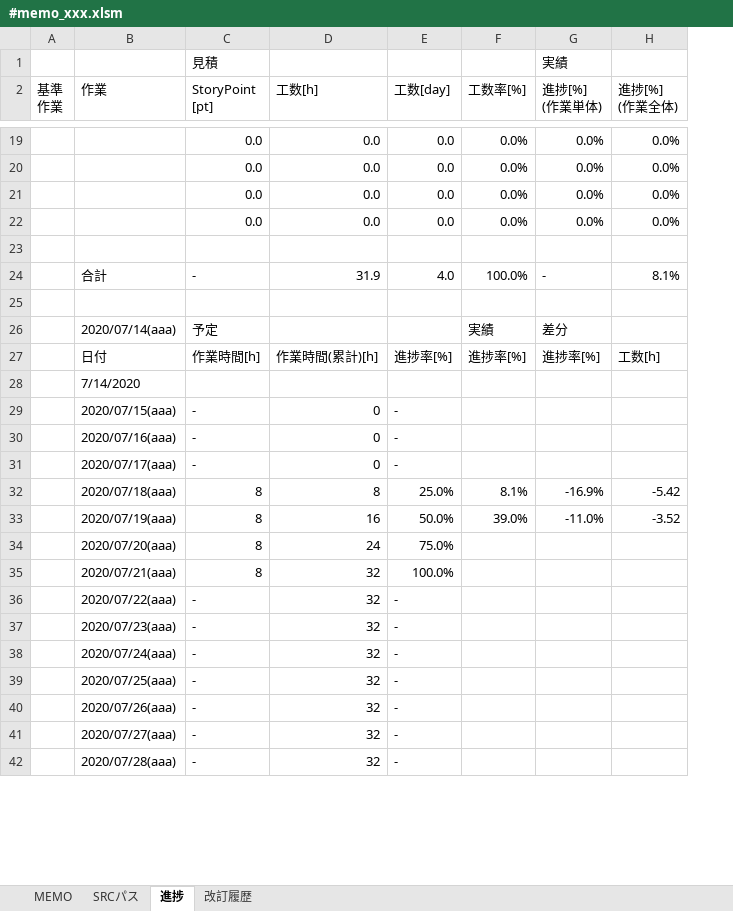
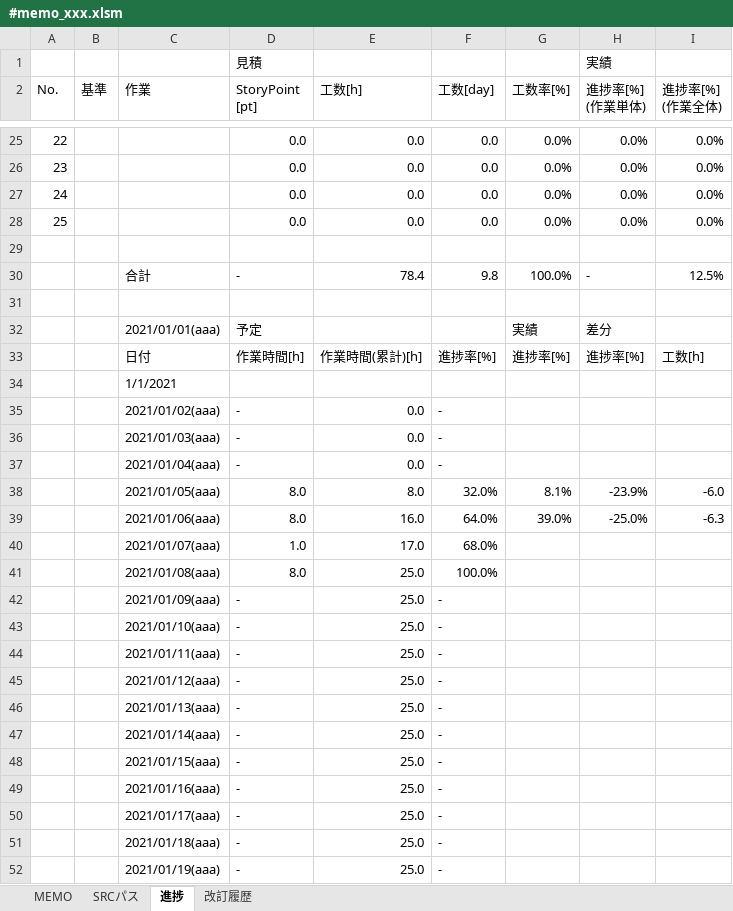
Before and after one commit to draemonash2/other, an Excel workbook: template/#memo_xxx.xlsm, sheet 進捗, drawn as a sheet; only a part is shown, gaps mark what is left out; values as stored, in another font and other column widths than the file's, no cell formats; conditional formats not drawn; removed rows and columns are numbered as before the commit, all else as after; ↵ is a line break in a cell; the diff covers the shown part only; the diff names each change by its address in the sheet, - before the commit and + after, or states it on an @@ line.

```diff
--- a/template/#memo_xxx.xlsm (sheet 進捗)
+++ b/template/#memo_xxx.xlsm (sheet 進捗)
+column A (No.), rows 25-28: 22 | 23 | 24 | 25
-B2: 基準 ↵ 作業
+B2: 基準
-H2: 進捗[%] ↵ (作業単体)
+H2: 進捗率[%] ↵ (作業単体)
-I2: 進捗[%] ↵ (作業全体)
+I2: 進捗率[%] ↵ (作業全体)
-E30 (工数[h]): 31.9
+E30 (工数[h]): 78.4
-F30 (工数[day]): 4.0
+F30 (工数[day]): 9.8
-I30 (進捗率[%] (作業全体)): 8.1%
+I30 (進捗率[%] (作業全体)): 12.5%
-C32 (作業): 2020/07/14(aaa)
+C32 (作業): 2021/01/01(aaa)
-C34 (作業): 7/14/2020
+C34 (作業): 1/1/2021
-C35 (作業): 2020/07/15(aaa)
+C35 (作業): 2021/01/02(aaa)
-E35:E37 (工数[h]): 0
+E35:E37 (工数[h]): 0.0
-C36 (作業): 2020/07/16(aaa)
+C36 (作業): 2021/01/03(aaa)
-C37 (作業): 2020/07/17(aaa)
+C37 (作業): 2021/01/04(aaa)
-row 32:  | 2020/07/18(aaa) | 8 | 8 | 25.0% | 8.1% | -16.9% | -5.42
-row 33:  | 2020/07/19(aaa) | 8 | 16 | 50.0% | 39.0% | -11.0% | -3.52
-row 34:  | 2020/07/20(aaa) | 8 | 24 | 75.0%
-row 35:  | 2020/07/21(aaa) | 8 | 32 | 100.0%
+row 38:  |  | 2021/01/05(aaa) | 8.0 | 8.0 | 32.0% | 8.1% | -23.9% | -6.0
+row 39:  |  | 2021/01/06(aaa) | 8.0 | 16.0 | 64.0% | 39.0% | -25.0% | -6.3
+row 40:  |  | 2021/01/07(aaa) | 1.0 | 17.0 | 68.0%
+row 41:  |  | 2021/01/08(aaa) | 8.0 | 25.0 | 100.0%
-C42 (作業): 2020/07/22(aaa)
+C42 (作業): 2021/01/09(aaa)
-E42:E43 (工数[h]): 32
+E42:E43 (工数[h]): 25.0
-C43 (作業): 2020/07/23(aaa)
+C43 (作業): 2021/01/10(aaa)
+row 44:  |  | 2021/01/11(aaa) | - | 25.0 | -
-C45 (作業): 2020/07/24(aaa)
+C45 (作業): 2021/01/12(aaa)
-E45 (工数[h]): 32
+E45 (工数[h]): 25.0
+row 46:  |  | 2021/01/13(aaa) | - | 25.0 | -
+row 47:  |  | 2021/01/14(aaa) | - | 25.0 | -
-C48 (作業): 2020/07/25(aaa)
+C48 (作業): 2021/01/15(aaa)
-E48:E51 (工数[h]): 32
+E48:E51 (工数[h]): 25.0
-C49 (作業): 2020/07/26(aaa)
+C49 (作業): 2021/01/16(aaa)
-C50 (作業): 2020/07/27(aaa)
+C50 (作業): 2021/01/17(aaa)
-C51 (作業): 2020/07/28(aaa)
+C51 (作業): 2021/01/18(aaa)
+row 52:  |  | 2021/01/19(aaa) | - | 25.0 | -
```
Also changed, not shown: 9 added rows, 2 removed rows and 15 edited cells elsewhere in this sheet, sheet 改訂履歴, sheet SRCパス, cell formats, formulas that keep their value, charts or pictures, 30 other files.
